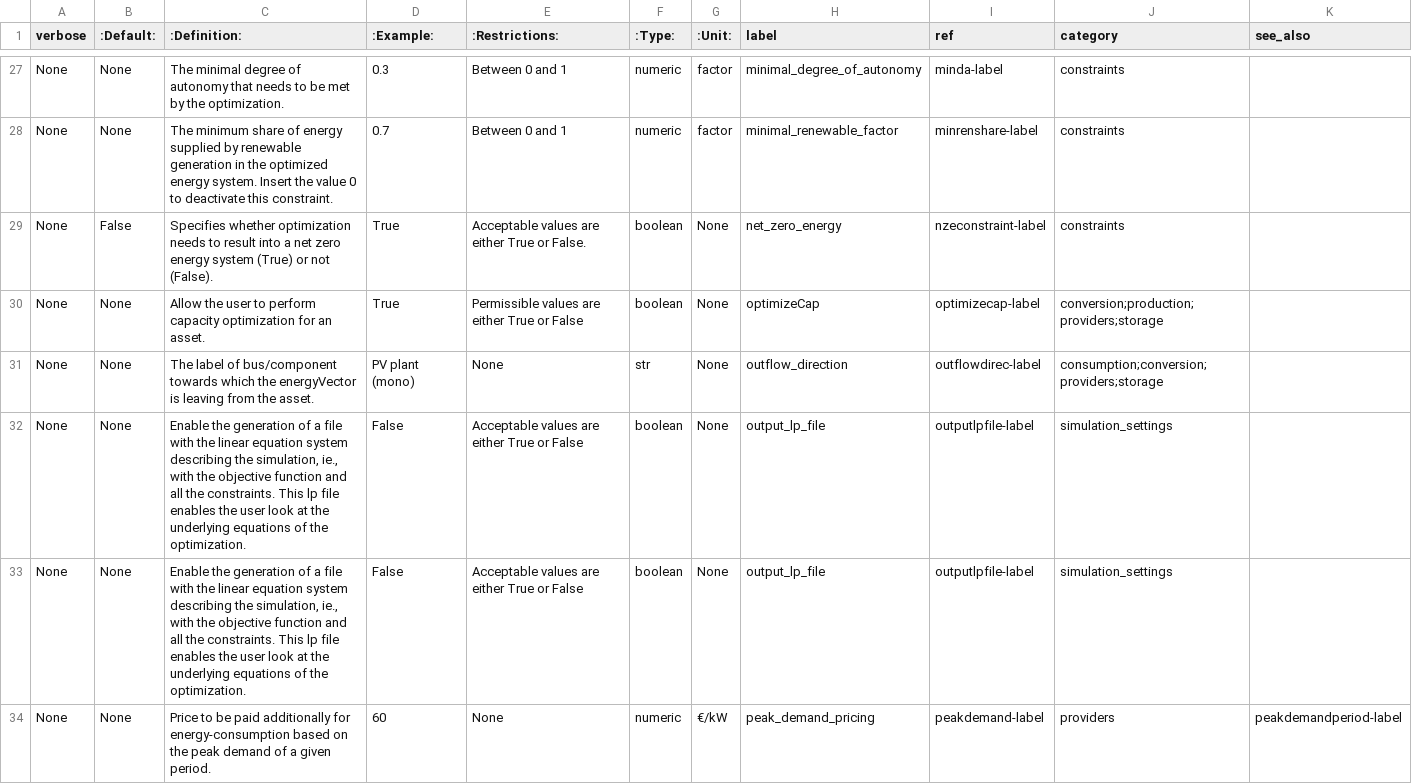
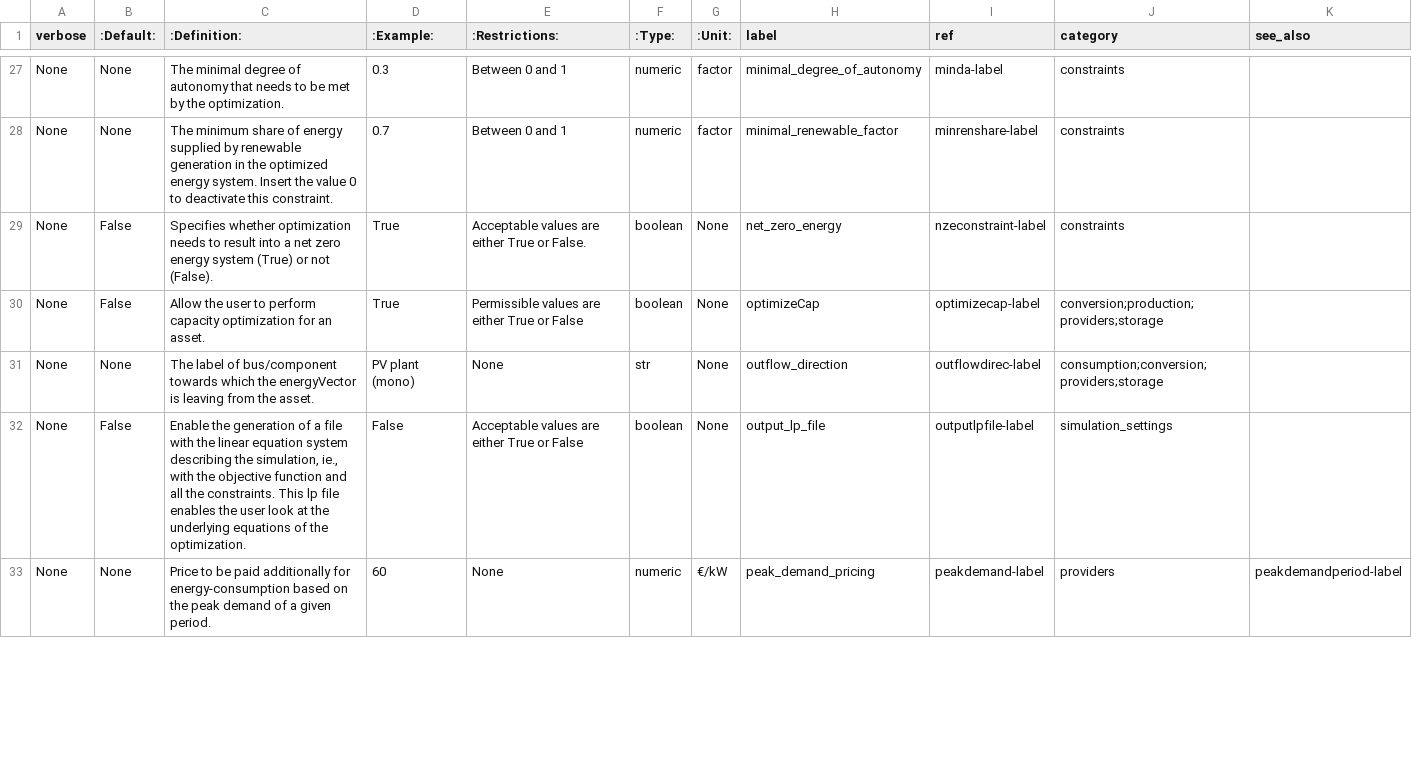
Before and after one commit to open-plan-tool/documentation, a CSV file: app/static/MVS_parameters_list.csv, drawn as a sheet; only a part is shown, gaps mark what is left out; the diff covers the shown part only.

Commit message:
Add default values for parameters where appropriate

```diff
--- a/app/static/MVS_parameters_list.csv
+++ b/app/static/MVS_parameters_list.csv
@@ -29,6 +29,5 @@ None,None,The minimum share of energy supplied by renewable generation in the op
 None,False,Specifies whether optimization needs to result into a net zero energy system (True) or not (False).,True,Acceptable values are either True or False.,boolean,None,net_zero_energy,nzeconstraint-label,constraints,
-None,None,Allow the user to perform capacity optimization for an asset.,True,Permissible values are either True or False,boolean,None,optimizeCap,optimizecap-label,conversion;production;providers;storage,
+None,False,Allow the user to perform capacity optimization for an asset.,True,Permissible values are either True or False,boolean,None,optimizeCap,optimizecap-label,conversion;production;providers;storage,
 None,None,The label of bus/component towards which the energyVector is leaving from the asset.,PV plant (mono),None,str,None,outflow_direction,outflowdirec-label,consumption;conversion;providers;storage,
-None,None,"Enable the generation of a file with the linear equation system describing the simulation, ie., with the objective function and all the constraints. This lp file enables the user look at the underlying equations of the optimization.",False,Acceptable values are either True or False,boolean,None,output_lp_file,outputlpfile-label,simulation_settings,
-None,None,"Enable the generation of a file with the linear equation system describing the simulation, ie., with the objective function and all the constraints. This lp file enables the user look at the underlying equations of the optimization.",False,Acceptable values are either True or False,boolean,None,output_lp_file,outputlpfile-label,simulation_settings,
+None,False,"Enable the generation of a file with the linear equation system describing the simulation, ie., with the objective function and all the constraints. This lp file enables the user look at the underlying equations of the optimization.",False,Acceptable values are either True or False,boolean,None,output_lp_file,outputlpfile-label,simulation_settings,
 None,None,Price to be paid additionally for energy-consumption based on the peak demand of a given period.,60,None,numeric,€/kW,peak_demand_pricing,peakdemand-label,providers,peakdemandperiod-label
```
Also changed, not shown: 24 edited cells elsewhere in this file, 2 other files.
